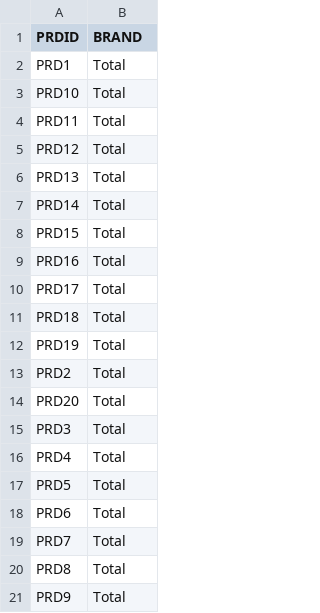
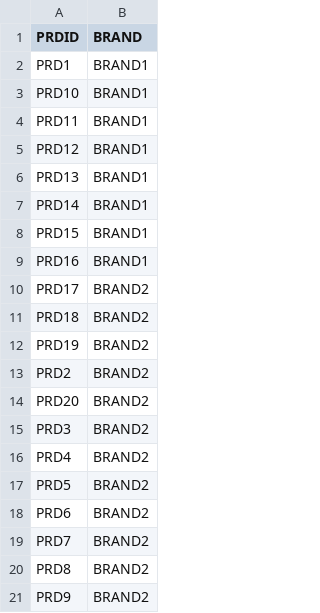
Before and after one commit to pushnparekh/supply_chain_planning, a CSV file: abc_segmentation_input_master.csv, drawn as a sheet.

Commit message:
Update abc_segmentation_input_master.csv

```diff
--- a/abc_segmentation_input_master.csv
+++ b/abc_segmentation_input_master.csv
@@ -1,21 +1,21 @@
 PRDID,BRAND
-PRD1,Total
-PRD10,Total
-PRD11,Total
-PRD12,Total
-PRD13,Total
-PRD14,Total
-PRD15,Total
-PRD16,Total
-PRD17,Total
-PRD18,Total
-PRD19,Total
-PRD2,Total
-PRD20,Total
-PRD3,Total
-PRD4,Total
-PRD5,Total
-PRD6,Total
-PRD7,Total
-PRD8,Total
-PRD9,Total
+PRD1,BRAND1
+PRD10,BRAND1
+PRD11,BRAND1
+PRD12,BRAND1
+PRD13,BRAND1
+PRD14,BRAND1
+PRD15,BRAND1
+PRD16,BRAND1
+PRD17,BRAND2
+PRD18,BRAND2
+PRD19,BRAND2
+PRD2,BRAND2
+PRD20,BRAND2
+PRD3,BRAND2
+PRD4,BRAND2
+PRD5,BRAND2
+PRD6,BRAND2
+PRD7,BRAND2
+PRD8,BRAND2
+PRD9,BRAND2
```
